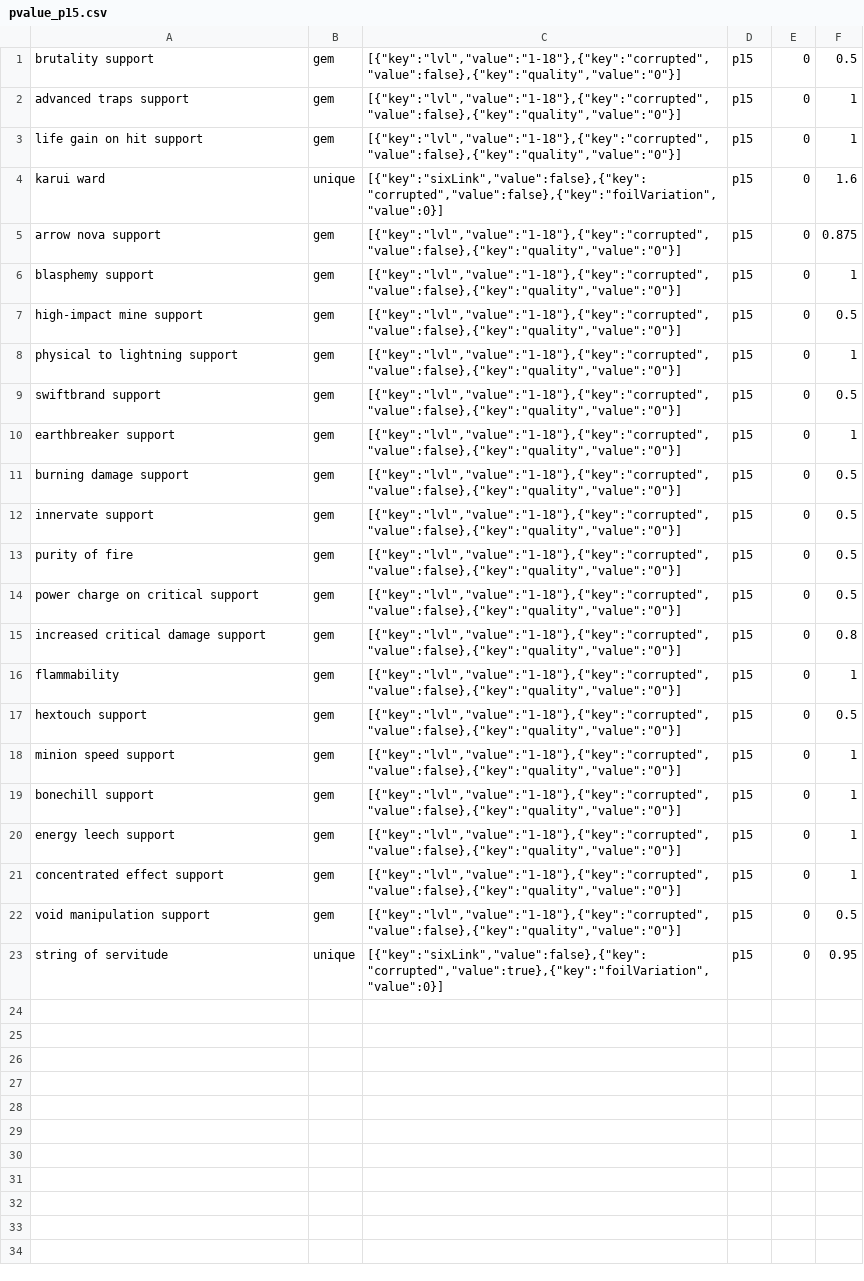
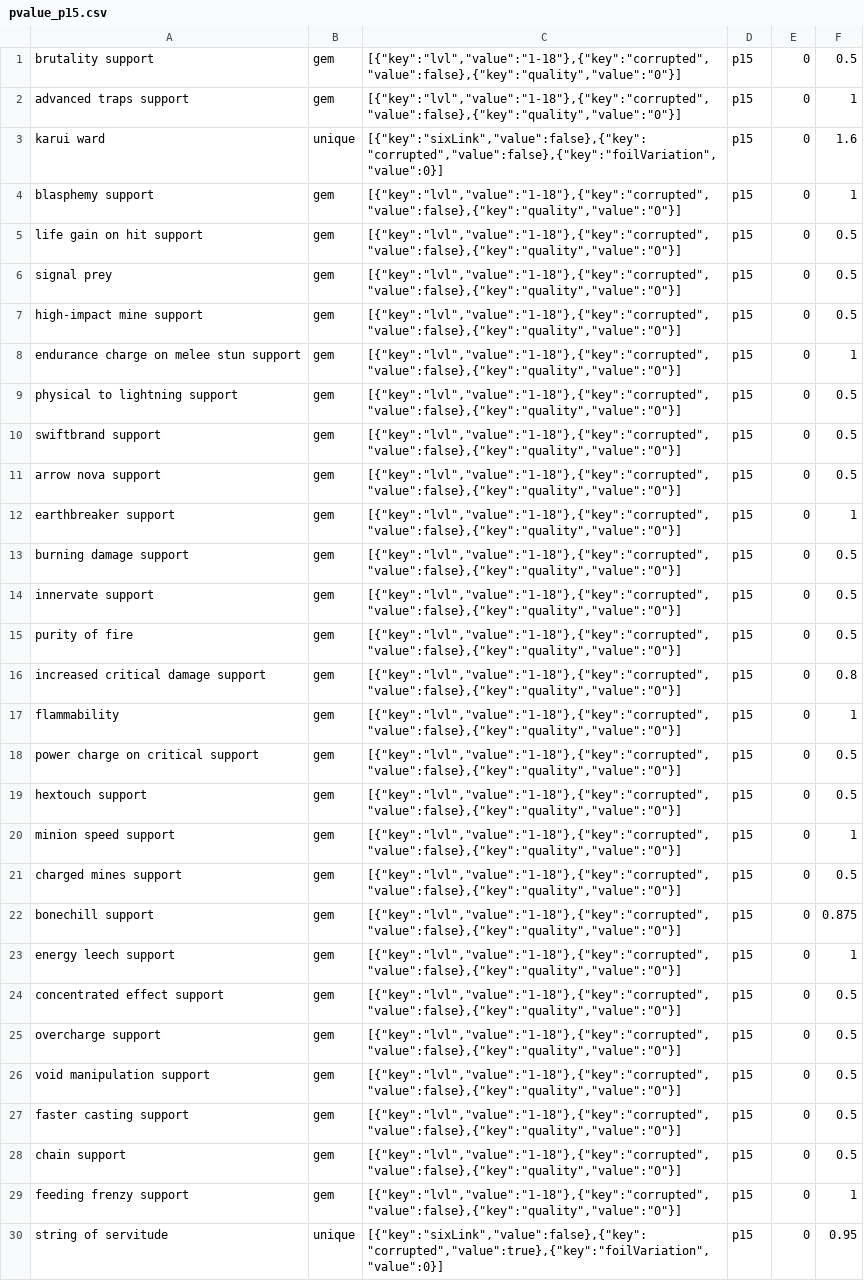
Before and after one commit to PoeStack/poestack-public-data, a CSV file: poe/leagues/Ruthless by Cardiff (PL25286)/economy/pvalue_p15.csv, drawn as a sheet.

Commit message:
update Ruthless by Cardiff (PL25286) p15 pricing data.

```diff
--- a/poe/leagues/Ruthless by Cardiff (PL25286)/economy/pvalue_p15.csv
+++ b/poe/leagues/Ruthless by Cardiff (PL25286)/economy/pvalue_p15.csv
@@ -2,9 +2,11 @@
 "advanced traps support",gem,"[{""key"":""lvl"",""value"":""1-18""},{""key"":""corrupted"",""value"":false},{""key"":""quality"",""value"":""0""}]",p15,0,1
-"life gain on hit support",gem,"[{""key"":""lvl"",""value"":""1-18""},{""key"":""corrupted"",""value"":false},{""key"":""quality"",""value"":""0""}]",p15,0,1
 "karui ward",unique,"[{""key"":""sixLink"",""value"":false},{""key"":""corrupted"",""value"":false},{""key"":""foilVariation"",""value"":0}]",p15,0,1.6
-"arrow nova support",gem,"[{""key"":""lvl"",""value"":""1-18""},{""key"":""corrupted"",""value"":false},{""key"":""quality"",""value"":""0""}]",p15,0,0.875
 "blasphemy support",gem,"[{""key"":""lvl"",""value"":""1-18""},{""key"":""corrupted"",""value"":false},{""key"":""quality"",""value"":""0""}]",p15,0,1
+"life gain on hit support",gem,"[{""key"":""lvl"",""value"":""1-18""},{""key"":""corrupted"",""value"":false},{""key"":""quality"",""value"":""0""}]",p15,0,0.5
+"signal prey",gem,"[{""key"":""lvl"",""value"":""1-18""},{""key"":""corrupted"",""value"":false},{""key"":""quality"",""value"":""0""}]",p15,0,0.5
 "high-impact mine support",gem,"[{""key"":""lvl"",""value"":""1-18""},{""key"":""corrupted"",""value"":false},{""key"":""quality"",""value"":""0""}]",p15,0,0.5
-"physical to lightning support",gem,"[{""key"":""lvl"",""value"":""1-18""},{""key"":""corrupted"",""value"":false},{""key"":""quality"",""value"":""0""}]",p15,0,1
+"endurance charge on melee stun support",gem,"[{""key"":""lvl"",""value"":""1-18""},{""key"":""corrupted"",""value"":false},{""key"":""quality"",""value"":""0""}]",p15,0,1
+"physical to lightning support",gem,"[{""key"":""lvl"",""value"":""1-18""},{""key"":""corrupted"",""value"":false},{""key"":""quality"",""value"":""0""}]",p15,0,0.5
 "swiftbrand support",gem,"[{""key"":""lvl"",""value"":""1-18""},{""key"":""corrupted"",""value"":false},{""key"":""quality"",""value"":""0""}]",p15,0,0.5
+"arrow nova support",gem,"[{""key"":""lvl"",""value"":""1-18""},{""key"":""corrupted"",""value"":false},{""key"":""quality"",""value"":""0""}]",p15,0,0.5
 "earthbreaker support",gem,"[{""key"":""lvl"",""value"":""1-18""},{""key"":""corrupted"",""value"":false},{""key"":""quality"",""value"":""0""}]",p15,0,1
@@ -13,11 +15,16 @@
 "purity of fire",gem,"[{""key"":""lvl"",""value"":""1-18""},{""key"":""corrupted"",""value"":false},{""key"":""quality"",""value"":""0""}]",p15,0,0.5
-"power charge on critical support",gem,"[{""key"":""lvl"",""value"":""1-18""},{""key"":""corrupted"",""value"":false},{""key"":""quality"",""value"":""0""}]",p15,0,0.5
 "increased critical damage support",gem,"[{""key"":""lvl"",""value"":""1-18""},{""key"":""corrupted"",""value"":false},{""key"":""quality"",""value"":""0""}]",p15,0,0.8
 "flammability",gem,"[{""key"":""lvl"",""value"":""1-18""},{""key"":""corrupted"",""value"":false},{""key"":""quality"",""value"":""0""}]",p15,0,1
+"power charge on critical support",gem,"[{""key"":""lvl"",""value"":""1-18""},{""key"":""corrupted"",""value"":false},{""key"":""quality"",""value"":""0""}]",p15,0,0.5
 "hextouch support",gem,"[{""key"":""lvl"",""value"":""1-18""},{""key"":""corrupted"",""value"":false},{""key"":""quality"",""value"":""0""}]",p15,0,0.5
 "minion speed support",gem,"[{""key"":""lvl"",""value"":""1-18""},{""key"":""corrupted"",""value"":false},{""key"":""quality"",""value"":""0""}]",p15,0,1
-"bonechill support",gem,"[{""key"":""lvl"",""value"":""1-18""},{""key"":""corrupted"",""value"":false},{""key"":""quality"",""value"":""0""}]",p15,0,1
+"charged mines support",gem,"[{""key"":""lvl"",""value"":""1-18""},{""key"":""corrupted"",""value"":false},{""key"":""quality"",""value"":""0""}]",p15,0,0.5
+"bonechill support",gem,"[{""key"":""lvl"",""value"":""1-18""},{""key"":""corrupted"",""value"":false},{""key"":""quality"",""value"":""0""}]",p15,0,0.875
 "energy leech support",gem,"[{""key"":""lvl"",""value"":""1-18""},{""key"":""corrupted"",""value"":false},{""key"":""quality"",""value"":""0""}]",p15,0,1
-"concentrated effect support",gem,"[{""key"":""lvl"",""value"":""1-18""},{""key"":""corrupted"",""value"":false},{""key"":""quality"",""value"":""0""}]",p15,0,1
+"concentrated effect support",gem,"[{""key"":""lvl"",""value"":""1-18""},{""key"":""corrupted"",""value"":false},{""key"":""quality"",""value"":""0""}]",p15,0,0.5
+"overcharge support",gem,"[{""key"":""lvl"",""value"":""1-18""},{""key"":""corrupted"",""value"":false},{""key"":""quality"",""value"":""0""}]",p15,0,0.5
 "void manipulation support",gem,"[{""key"":""lvl"",""value"":""1-18""},{""key"":""corrupted"",""value"":false},{""key"":""quality"",""value"":""0""}]",p15,0,0.5
+"faster casting support",gem,"[{""key"":""lvl"",""value"":""1-18""},{""key"":""corrupted"",""value"":false},{""key"":""quality"",""value"":""0""}]",p15,0,0.5
+"chain support",gem,"[{""key"":""lvl"",""value"":""1-18""},{""key"":""corrupted"",""value"":false},{""key"":""quality"",""value"":""0""}]",p15,0,0.5
+"feeding frenzy support",gem,"[{""key"":""lvl"",""value"":""1-18""},{""key"":""corrupted"",""value"":false},{""key"":""quality"",""value"":""0""}]",p15,0,1
 "string of servitude",unique,"[{""key"":""sixLink"",""value"":false},{""key"":""corrupted"",""value"":true},{""key"":""foilVariation"",""value"":0}]",p15,0,0.95
```
